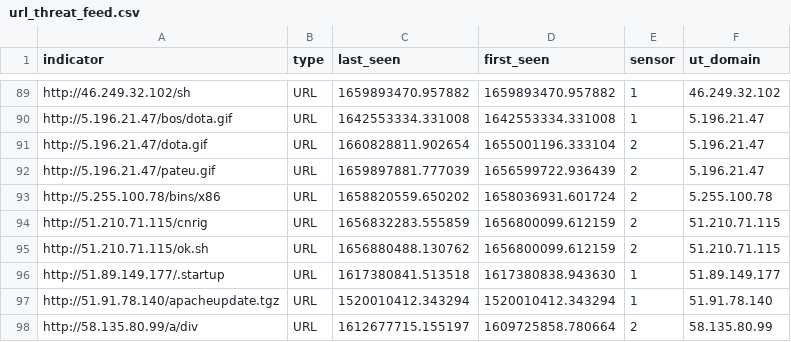
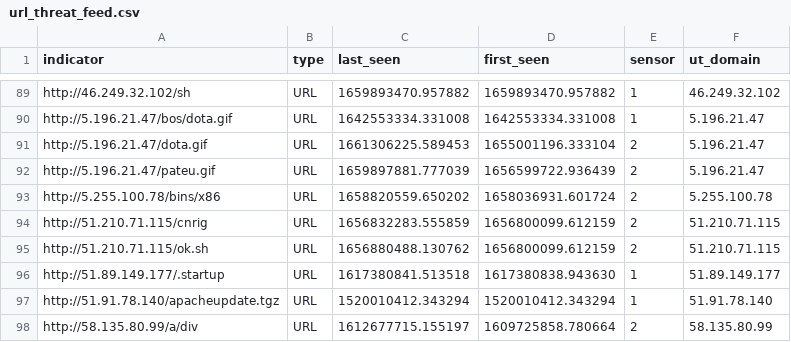
Before and after one commit to tankmek/threatfeed, a CSV file: url_threat_feed.csv, drawn as a sheet; only a part is shown, gaps mark what is left out.

Commit message:
automated URL feed update

```diff
--- a/url_threat_feed.csv
+++ b/url_threat_feed.csv
@@ -90,3 +90,3 @@ indicator,type,"last_seen","first_seen",sensor,"ut_domain"
 "http://5.196.21.47/bos/dota.gif",URL,"1642553334.331008","1642553334.331008",1,"5.196.21.47"
-"http://5.196.21.47/dota.gif",URL,"1660828811.902654","1655001196.333104",2,"5.196.21.47"
+"http://5.196.21.47/dota.gif",URL,"1661306225.589453","1655001196.333104",2,"5.196.21.47"
 "http://5.196.21.47/pateu.gif",URL,"1659897881.777039","1656599722.936439",2,"5.196.21.47"
```
